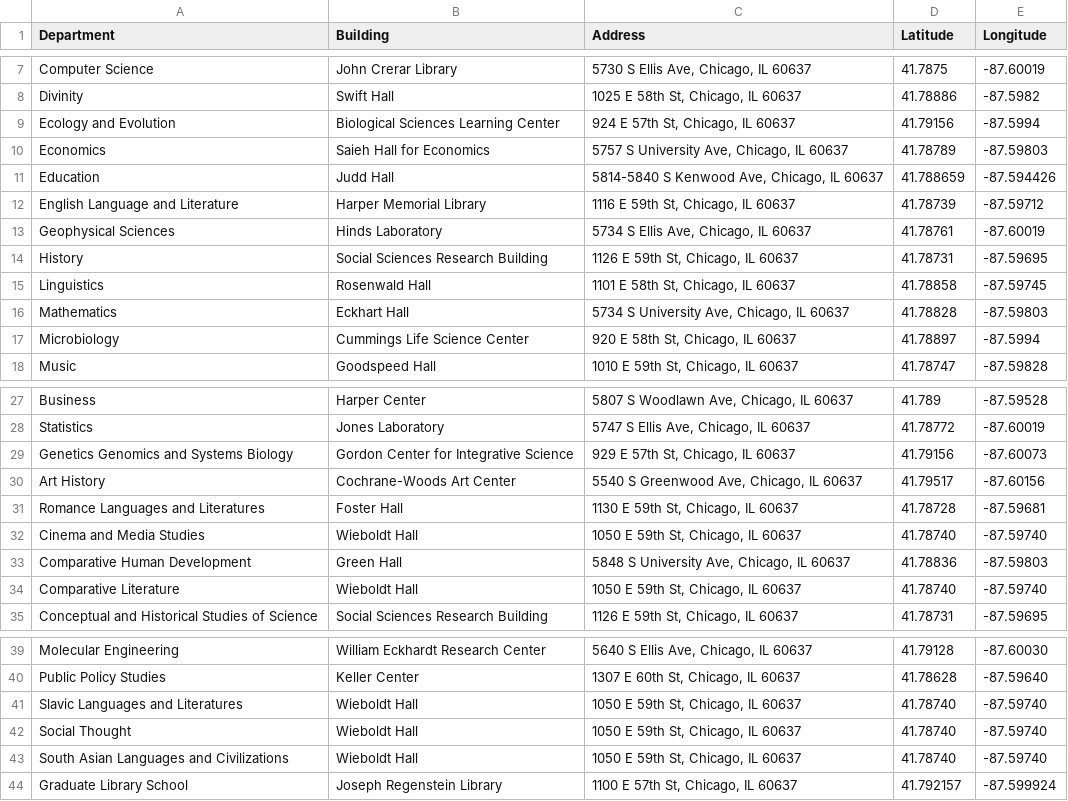
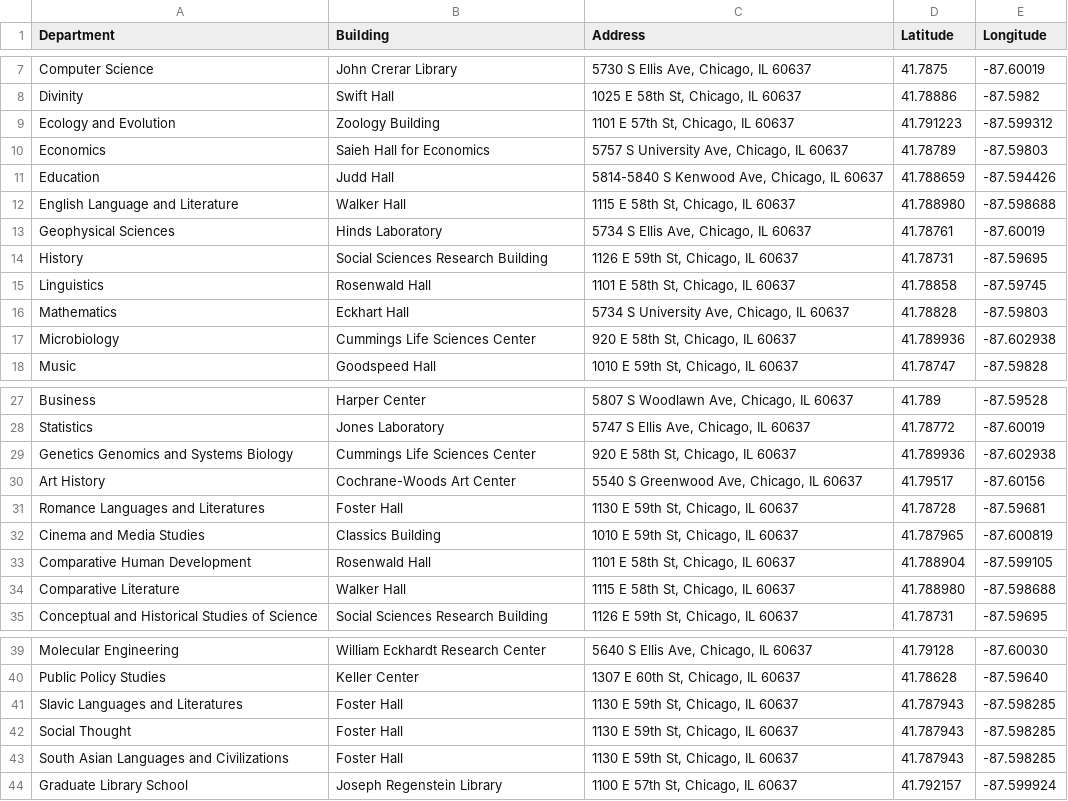
Before and after one commit to xjasminelu/uchicago-dissertations-viz, a CSV file: uchicago_locations.csv, drawn as a sheet; only a part is shown, gaps mark what is left out; the diff covers the shown part only.

Commit message:
Updated bones of site, should be ready for adding new tabs. Also added about landing page and CDS logo. Did some more research on departments and improved citations.

```diff
--- a/uchicago_locations.csv
+++ b/uchicago_locations.csv
@@ -8,6 +8,6 @@ Computer Science,John Crerar Library,"5730 S Ellis Ave, Chicago, IL 60637",41.78
 Divinity,Swift Hall,"1025 E 58th St, Chicago, IL 60637",41.78886,-87.5982
-Ecology and Evolution,Biological Sciences Learning Center,"924 E 57th St, Chicago, IL 60637",41.79156,-87.5994
+Ecology and Evolution,Zoology Building,"1101 E 57th St, Chicago, IL 60637",41.791223,-87.599312
 Economics,Saieh Hall for Economics,"5757 S University Ave, Chicago, IL 60637",41.78789,-87.59803
 Education,Judd Hall,"5814-5840 S Kenwood Ave, Chicago, IL 60637",41.788659,-87.594426
-English Language and Literature,Harper Memorial Library,"1116 E 59th St, Chicago, IL 60637",41.78739,-87.59712
+English Language and Literature,Walker Hall,"1115 E 58th St, Chicago, IL 60637",41.788980,-87.598688
 Geophysical Sciences,Hinds Laboratory,"5734 S Ellis Ave, Chicago, IL 60637",41.78761,-87.60019
@@ -16,3 +16,3 @@ Linguistics,Rosenwald Hall,"1101 E 58th St, Chicago, IL 60637",41.78858,-87.5974
 Mathematics,Eckhart Hall,"5734 S University Ave, Chicago, IL 60637",41.78828,-87.59803
-Microbiology,Cummings Life Science Center,"920 E 58th St, Chicago, IL 60637",41.78897,-87.5994
+Microbiology,Cummings Life Sciences Center,"920 E 58th St, Chicago, IL 60637",41.789936,-87.602938
 Music,Goodspeed Hall,"1010 E 59th St, Chicago, IL 60637",41.78747,-87.59828
@@ -28,8 +28,8 @@ Business,Harper Center,"5807 S Woodlawn Ave, Chicago, IL 60637",41.789,-87.59528
 Statistics,Jones Laboratory,"5747 S Ellis Ave, Chicago, IL 60637",41.78772,-87.60019
-Genetics Genomics and Systems Biology,Gordon Center for Integrative Science,"929 E 57th St, Chicago, IL 60637",41.79156,-87.60073
+Genetics Genomics and Systems Biology,Cummings Life Sciences Center,"920 E 58th St, Chicago, IL 60637",41.789936,-87.602938
 Art History,Cochrane-Woods Art Center,"5540 S Greenwood Ave, Chicago, IL 60637",41.79517,-87.60156
 Romance Languages and Literatures,Foster Hall,"1130 E 59th St, Chicago, IL 60637",41.78728,-87.59681
-Cinema and Media Studies,Wieboldt Hall,"1050 E 59th St, Chicago, IL 60637",41.78740,-87.59740
-Comparative Human Development,Green Hall,"5848 S University Ave, Chicago, IL 60637",41.78836,-87.59803
-Comparative Literature,Wieboldt Hall,"1050 E 59th St, Chicago, IL 60637",41.78740,-87.59740
+Cinema and Media Studies,Classics Building,"1010 E 59th St, Chicago, IL 60637",41.787965,-87.600819
+Comparative Human Development,Rosenwald Hall,"1101 E 58th St, Chicago, IL 60637",41.788904,-87.599105
+Comparative Literature,Walker Hall,"1115 E 58th St, Chicago, IL 60637",41.788980,-87.598688
 Conceptual and Historical Studies of Science,Social Sciences Research Building,"1126 E 59th St, Chicago, IL 60637",41.78731,-87.59695
@@ -40,5 +40,5 @@ Molecular Engineering,William Eckhardt Research Center,"5640 S Ellis Ave, Chicag
 Public Policy Studies,Keller Center,"1307 E 60th St, Chicago, IL 60637",41.78628,-87.59640
-Slavic Languages and Literatures,Wieboldt Hall,"1050 E 59th St, Chicago, IL 60637",41.78740,-87.59740
-Social Thought,Wieboldt Hall,"1050 E 59th St, Chicago, IL 60637",41.78740,-87.59740
-South Asian Languages and Civilizations,Wieboldt Hall,"1050 E 59th St, Chicago, IL 60637",41.78740,-87.59740
+Slavic Languages and Literatures,Foster Hall,"1130 E 59th St, Chicago, IL 60637",41.787943,-87.598285
+Social Thought,Foster Hall,"1130 E 59th St, Chicago, IL 60637",41.787943,-87.598285
+South Asian Languages and Civilizations,Foster Hall,"1130 E 59th St, Chicago, IL 60637",41.787943,-87.598285
 Graduate Library School,Joseph Regenstein Library,"1100 E 57th St, Chicago, IL 60637",41.792157,-87.599924
```
Also changed, not shown: 4 edited cells elsewhere in this file, 40 other files.
